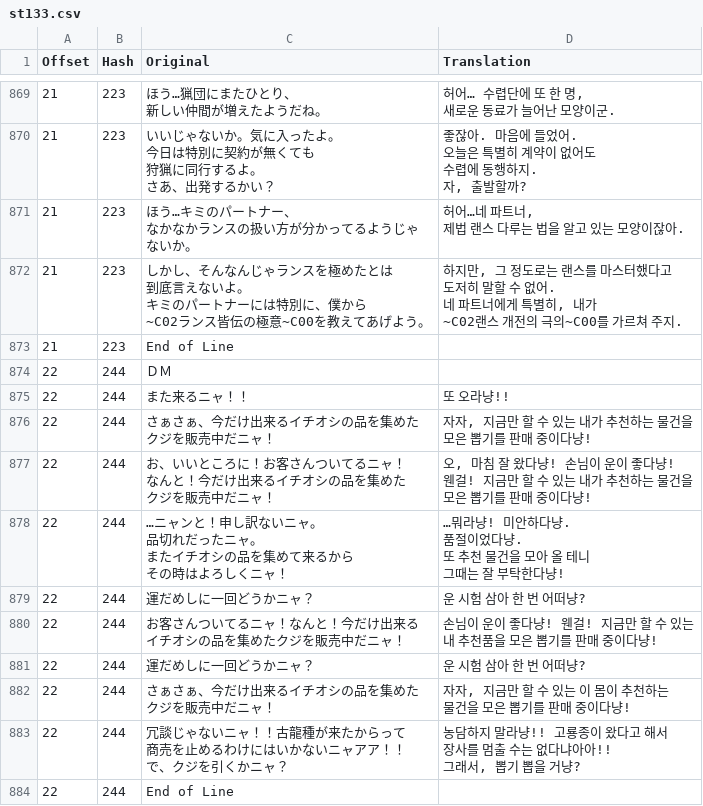
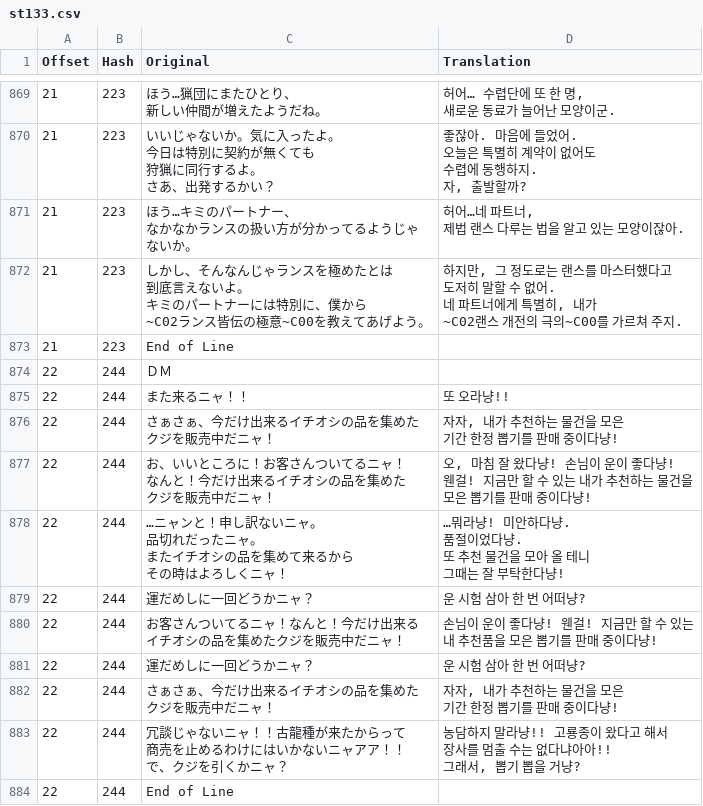
Before and after one commit to bulzipke/mhf-ko-localization, a CSV file: 번역중/st133.csv, drawn as a sheet; only a part is shown, gaps mark what is left out.

```diff
--- a/번역중/st133.csv
+++ b/번역중/st133.csv
@@ -4845,5 +4845,5 @@
 ",또 오라냥!!
-22,244,"さぁさぁ、今だけ出来るイチオシの品を集めた
-クジを販売中だニャ！","자자, 지금만 할 수 있는 내가 추천하는 물건을
-모은 뽑기를 판매 중이다냥!"
+22,244,"さぁさぁ、今だけ出来るイチオシの品を集めた
+クジを販売中だニャ！","자자, 내가 추천하는 물건을 모은
+기간 한정 뽑기를 판매 중이다냥!"
 22,244,"お、いいところに！お客さんついてるニャ！
@@ -4869,5 +4869,5 @@
    ",운 시험 삼아 한 번 어떠냥?
-22,244,"さぁさぁ、今だけ出来るイチオシの品を集めた
-クジを販売中だニャ！","자자, 지금만 할 수 있는 이 몸이 추천하는
-물건을 모은 뽑기를 판매 중이다냥!"
+22,244,"さぁさぁ、今だけ出来るイチオシの品を集めた
+クジを販売中だニャ！","자자, 내가 추천하는 물건을 모은
+기간 한정 뽑기를 판매 중이다냥!"
 22,244,"冗談じゃないニャ！！古龍種が来たからって
```
Also changed, not shown: 번역중/st202.csv, 번역중/st203.csv, 9 other files.
